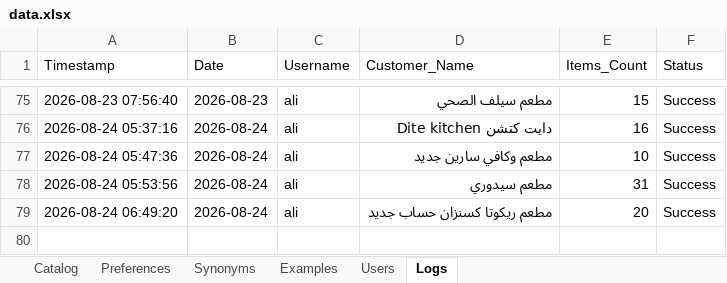
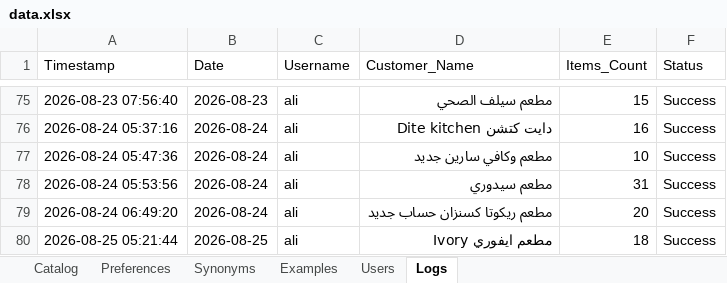
Before and after one commit to aliothman1997/order-entry-system, an Excel workbook: data.xlsx, sheet Logs, drawn as a sheet; only a part is shown, gaps mark what is left out; values as stored, in another font and other column widths than the file's, no borders; the diff names each change by its address in the sheet, - before the commit and + after, or states it on an @@ line.

Commit message:
تسجيل عملية طلبية جديدة لـ مطعم ايفوري Ivory

```diff
--- a/data.xlsx (sheet Logs)
+++ b/data.xlsx (sheet Logs)
+row 80: 2026-08-25 05:21:44 | 2026-08-25 | ali | مطعم ايفوري Ivory | 18 | Success
```
